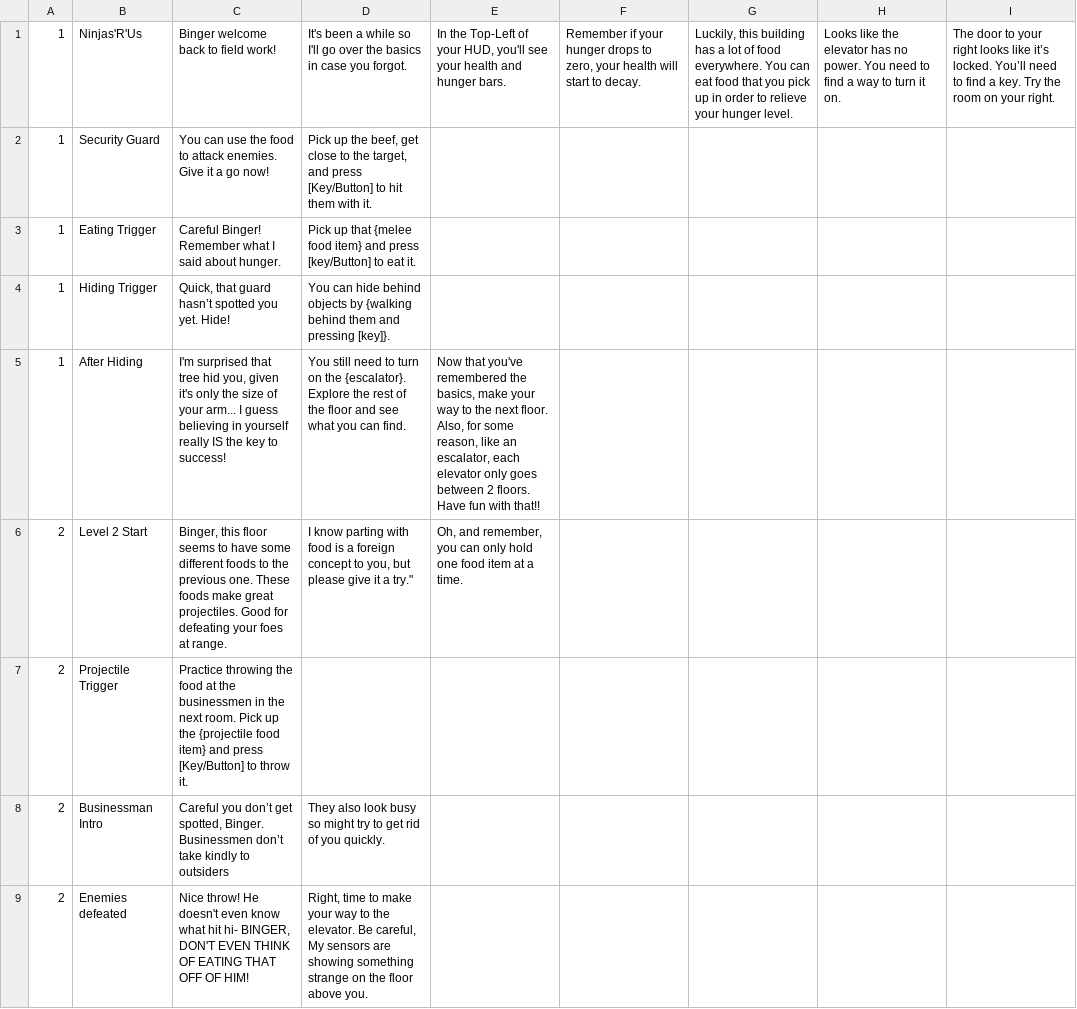
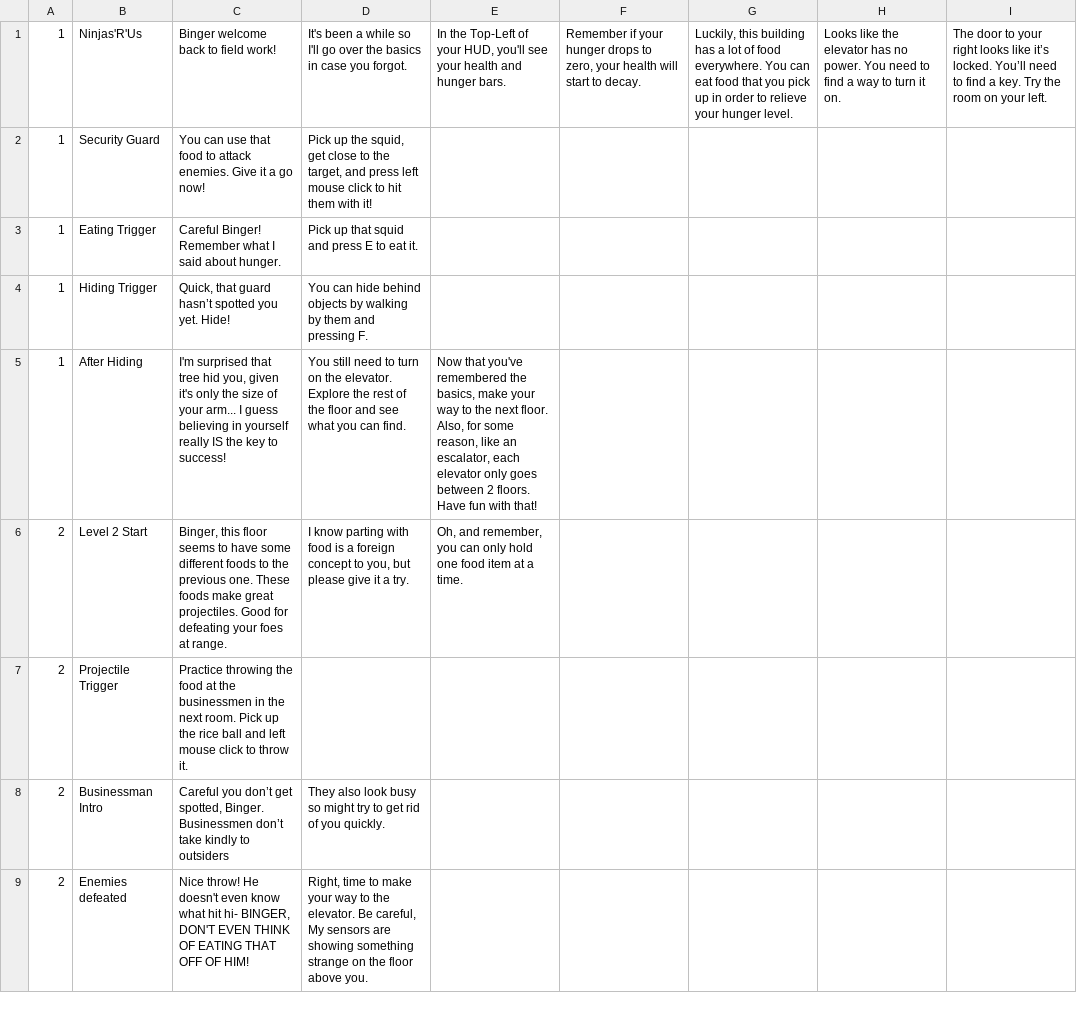
Before and after one commit to JBodicoat/BingerNinja, a CSV file: BingerNinja/Assets/Scripts/DialogSystem/Dialog.csv, drawn as a sheet.

```diff
--- a/BingerNinja/Assets/Scripts/DialogSystem/Dialog.csv
+++ b/BingerNinja/Assets/Scripts/DialogSystem/Dialog.csv
@@ -1,8 +1,8 @@
-1,Ninjas'R'Us,Binger welcome back to field work!,It's been a while so I'll go over the basics in case you forgot.,"In the Top-Left of your HUD, you'll see your health and hunger bars.","Remember if your hunger drops to zero, your health will start to decay.","Luckily, this building has a lot of food everywhere. You can eat food that you pick up in order to relieve your hunger level.",Looks like the elevator has no power. You need to find a way to turn it on.,The door to your right looks like it’s locked. You’ll need to find a key. Try the room on your right.
-1,Security Guard,You can use the food to attack enemies. Give it a go now!,"Pick up the beef, get close to the target, and press [Key/Button] to hit them with it.",,,,,
-1,Eating Trigger,Careful Binger! Remember what I said about hunger.,Pick up that {melee food item} and press [key/Button] to eat it.,,,,,
-1,Hiding Trigger,"Quick, that guard hasn’t spotted you yet. Hide!",You can hide behind objects by {walking behind them and pressing [key]}.,,,,,
-1,After Hiding,"I'm surprised that tree hid you, given it's only the size of your arm... I guess believing in yourself really IS the key to success!",You still need to turn on the {escalator}. Explore the rest of the floor and see what you can find.,"Now that you've remembered the basics, make your way to the next floor. Also, for some reason, like an escalator, each elevator only goes between 2 floors. Have fun with that!!",,,,
-2,Level 2 Start,"Binger, this floor seems to have some different foods to the previous one. These foods make great projectiles. Good for defeating your foes at range.","I know parting with food is a foreign concept to you, but please give it a try.""","Oh, and remember, you can only hold one food item at a time.",,,,
-2,Projectile Trigger,Practice throwing the food at the businessmen in the next room. Pick up the {projectile food item} and press [Key/Button] to throw it.,,,,,,
+1,Ninjas'R'Us,Binger welcome back to field work!,It's been a while so I'll go over the basics in case you forgot.,"In the Top-Left of your HUD, you'll see your health and hunger bars.","Remember if your hunger drops to zero, your health will start to decay.","Luckily, this building has a lot of food everywhere. You can eat food that you pick up in order to relieve your hunger level.",Looks like the elevator has no power. You need to find a way to turn it on.,The door to your right looks like it’s locked. You’ll need to find a key. Try the room on your left.
+1,Security Guard,You can use that food to attack enemies. Give it a go now!,"Pick up the squid, get close to the target, and press left mouse click to hit them with it!",,,,,
+1,Eating Trigger,Careful Binger! Remember what I said about hunger.,Pick up that squid and press E to eat it.,,,,,
+1,Hiding Trigger,"Quick, that guard hasn’t spotted you yet. Hide!",You can hide behind objects by walking by them and pressing F.,,,,,
+1,After Hiding,"I'm surprised that tree hid you, given it's only the size of your arm... I guess believing in yourself really IS the key to success!",You still need to turn on the elevator. Explore the rest of the floor and see what you can find.,"Now that you've remembered the basics, make your way to the next floor. Also, for some reason, like an escalator, each elevator only goes between 2 floors. Have fun with that!",,,,
+2,Level 2 Start,"Binger, this floor seems to have some different foods to the previous one. These foods make great projectiles. Good for defeating your foes at range.","I know parting with food is a foreign concept to you, but please give it a try.","Oh, and remember, you can only hold one food item at a time.",,,,
+2,Projectile Trigger,Practice throwing the food at the businessmen in the next room. Pick up the rice ball and left mouse click to throw it.,,,,,,
 2,Businessman Intro,"Careful you don’t get spotted, Binger. Businessmen don’t take kindly to outsiders",They also look busy so might try to get rid of you quickly.,,,,,
```
Also changed, not shown: 7 other files.
